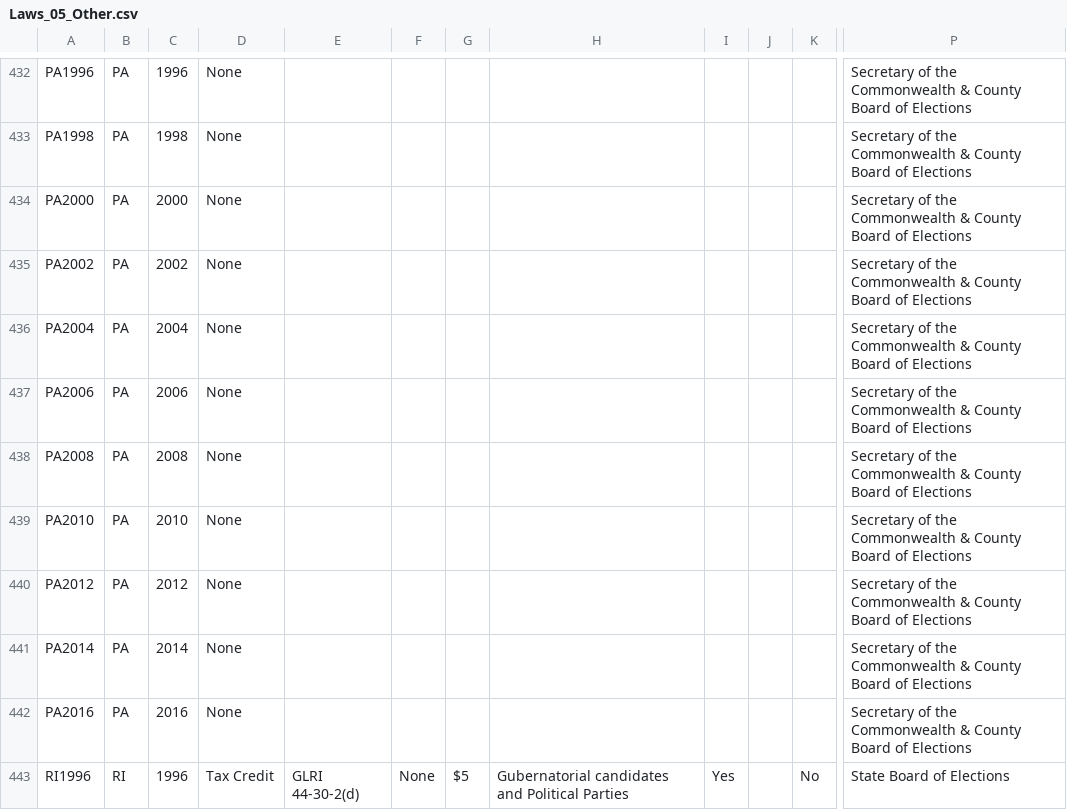
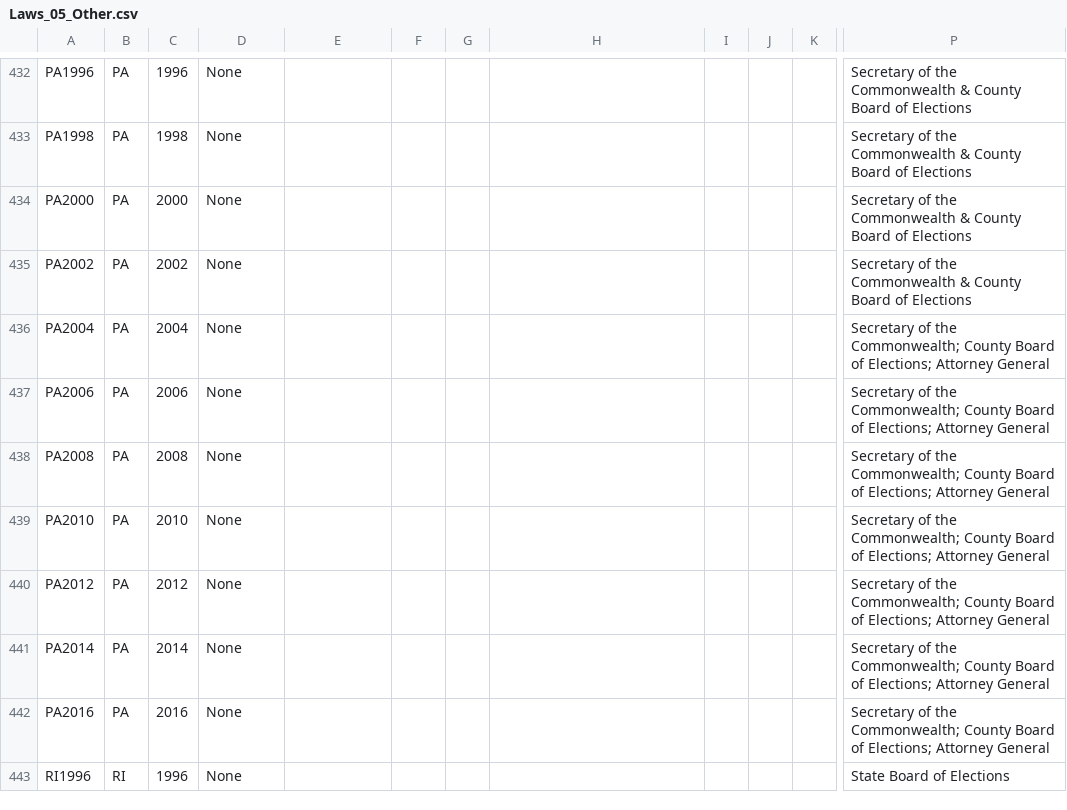
Before and after one commit to cfinst/cfinst.github.io, a CSV file: data/CSVs/Laws_05_Other.csv, drawn as a sheet; only a part is shown, gaps mark what is left out; the diff covers the shown part only; the diff names each change by its address in the sheet, - before the commit and + after, or states it on an @@ line.

```diff
--- a/data/CSVs/Laws_05_Other.csv
+++ b/data/CSVs/Laws_05_Other.csv
-P436:P442: …of the Commonwealth & County Board of Elections
+P436:P442: …of the Commonwealth; County Board of Elections; Attorney General
-D443: Tax Credit
+D443: None
-E443: GLRI 44-30-2(d)
+E443: (empty)
-F443: None
+F443: (empty)
-G443: $5
+G443: (empty)
-H443: Gubernatorial candidates and Political Parties
+H443: (empty)
-I443: Yes
+I443: (empty)
-K443: No
+K443: (empty)
```
Also changed, not shown: 130 edited cells elsewhere in this file, data/CSVs/Laws_03_Disclosure_2.csv, data/CSVs/Laws_04_PublicFinancing.csv, 7 other files.
